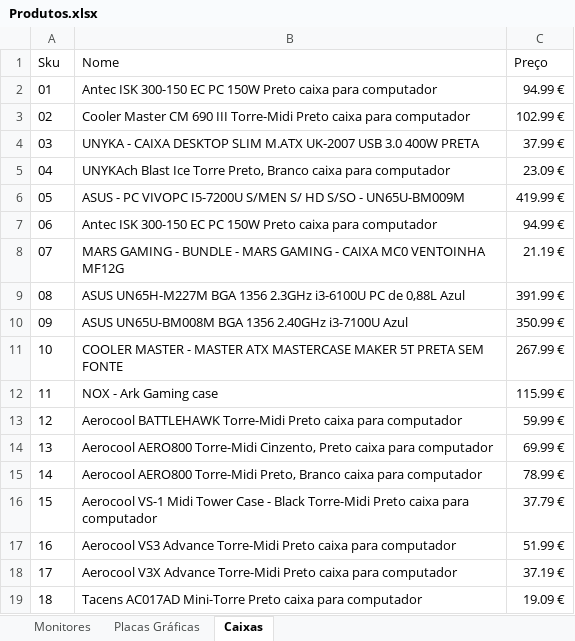
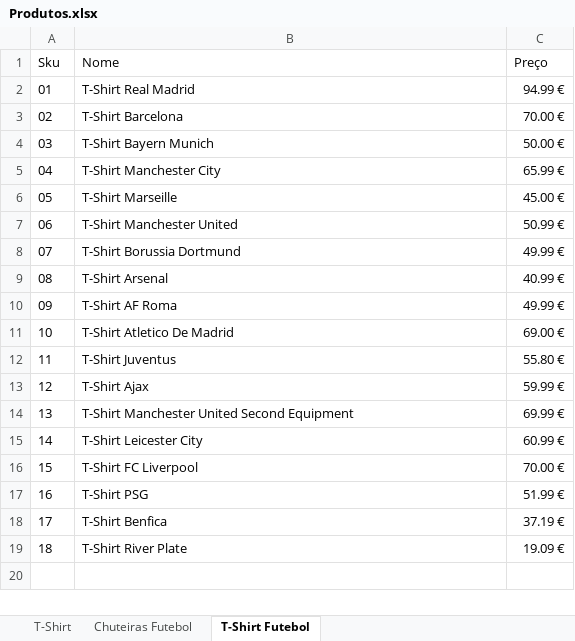
Before and after one commit to Brunodesa/LojaOnline, an Excel workbook: db/Produtos.xlsx, sheet T-Shirt Futebol, drawn as a sheet; values as stored, in another font and other column widths than the file's, no borders; the diff names each change by its address in the sheet, - before the commit and + after, or states it on an @@ line.

```diff
--- a/db/Produtos.xlsx (sheet T-Shirt Futebol)
+++ b/db/Produtos.xlsx (sheet T-Shirt Futebol)
-sheet tab: Monitores
+sheet tab: T-Shirt
-sheet tab: Placas Gráficas
+sheet tab: Chuteiras Futebol
-sheet tab: Caixas
+sheet tab: T-Shirt Futebol
-B2 (Nome): Antec ISK 300-150 EC PC 150W Preto caixa para computador
+B2 (Nome): T-Shirt Real Madrid
-B3 (Nome): Cooler Master CM 690 III Torre-Midi Preto caixa para computador
+B3 (Nome): T-Shirt Barcelona
-C3 (Preço): 102.99 €
+C3 (Preço): 70.00 €
-B4 (Nome): UNYKA - CAIXA DESKTOP SLIM M.ATX UK-2007 USB 3.0 400W PRETA
+B4 (Nome): T-Shirt Bayern Munich
-C4 (Preço): 37.99 €
+C4 (Preço): 50.00 €
-B5 (Nome): UNYKAch Blast Ice Torre Preto, Branco caixa para computador
+B5 (Nome): T-Shirt Manchester City
-C5 (Preço): 23.09 €
+C5 (Preço): 65.99 €
-B6 (Nome): ASUS - PC VIVOPC I5-7200U S/MEN S/ HD S/SO - UN65U-BM009M
+B6 (Nome): T-Shirt Marseille
-C6 (Preço): 419.99 €
+C6 (Preço): 45.00 €
-B7 (Nome): Antec ISK 300-150 EC PC 150W Preto caixa para computador
+B7 (Nome): T-Shirt Manchester United
-C7 (Preço): 94.99 €
+C7 (Preço): 50.99 €
-B8 (Nome): MARS GAMING - BUNDLE - MARS GAMING - CAIXA MC0 VENTOINHA MF12G
+B8 (Nome): T-Shirt Borussia Dortmund
-C8 (Preço): 21.19 €
+C8 (Preço): 49.99 €
-B9 (Nome): ASUS UN65H-M227M BGA 1356 2.3GHz i3-6100U PC de 0,88L Azul
+B9 (Nome): T-Shirt Arsenal
-C9 (Preço): 391.99 €
+C9 (Preço): 40.99 €
-B10 (Nome): ASUS UN65U-BM008M BGA 1356 2.40GHz i3-7100U Azul
+B10 (Nome): T-Shirt AF Roma
-C10 (Preço): 350.99 €
+C10 (Preço): 49.99 €
-B11 (Nome): COOLER MASTER - MASTER ATX MASTERCASE MAKER 5T PRETA SEM FONTE
+B11 (Nome): T-Shirt Atletico De Madrid
-C11 (Preço): 267.99 €
+C11 (Preço): 69.00 €
-B12 (Nome): NOX - Ark Gaming case
+B12 (Nome): T-Shirt Juventus
-C12 (Preço): 115.99 €
+C12 (Preço): 55.80 €
-B13 (Nome): Aerocool BATTLEHAWK Torre-Midi Preto caixa para computador
+B13 (Nome): T-Shirt Ajax
-B14 (Nome): Aerocool AERO800 Torre-Midi Cinzento, Preto caixa para computador
+B14 (Nome): T-Shirt Manchester United Second Equipment
-B15 (Nome): Aerocool AERO800 Torre-Midi Preto, Branco caixa para computador
+B15 (Nome): T-Shirt Leicester City
-C15 (Preço): 78.99 €
+C15 (Preço): 60.99 €
-B16 (Nome): Aerocool VS-1 Midi Tower Case - Black Torre-Midi Preto caixa para computador
+B16 (Nome): T-Shirt FC Liverpool
-C16 (Preço): 37.79 €
+C16 (Preço): 70.00 €
-B17 (Nome): Aerocool VS3 Advance Torre-Midi Preto caixa para computador
+B17 (Nome): T-Shirt PSG
-B18 (Nome): Aerocool V3X Advance Torre-Midi Preto caixa para computador
+B18 (Nome): T-Shirt Benfica
-B19 (Nome): Tacens AC017AD Mini-Torre Preto caixa para computador
+B19 (Nome): T-Shirt River Plate
```
Also changed, not shown: sheet Chuteiras Futebol, sheet T-Shirt, 53 other files.
